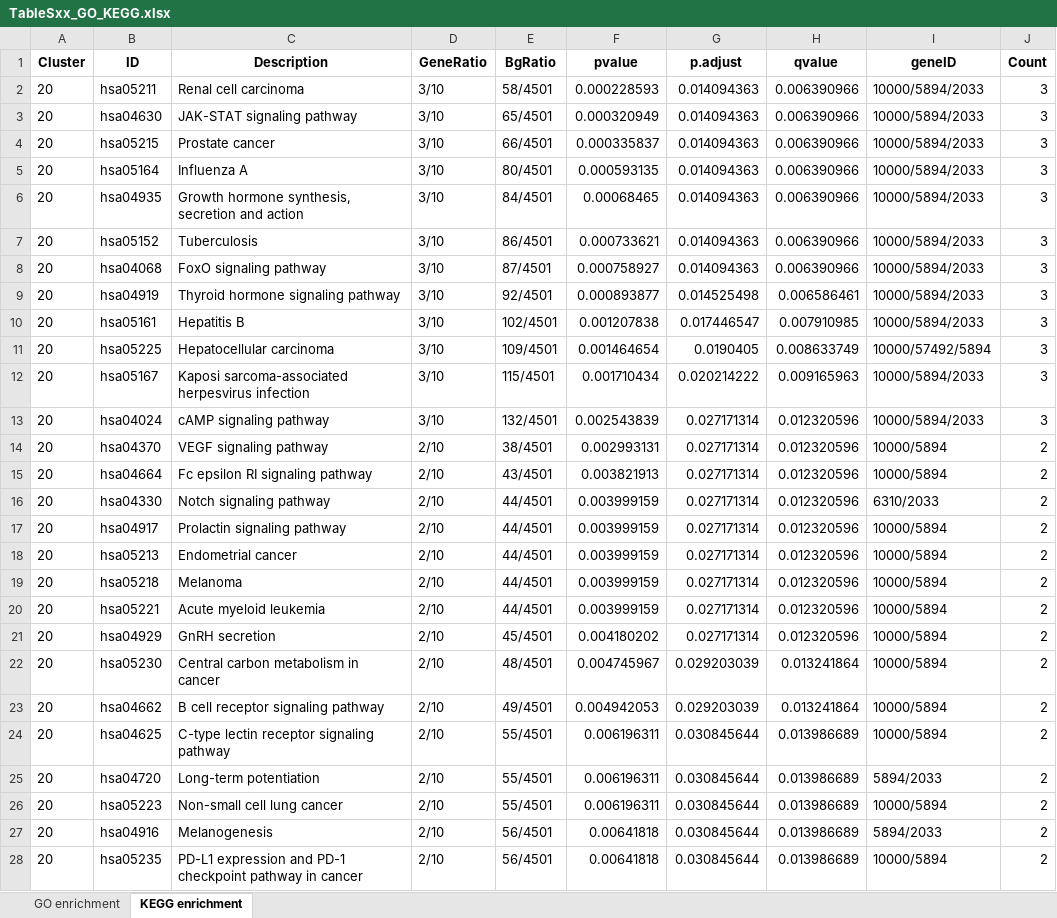
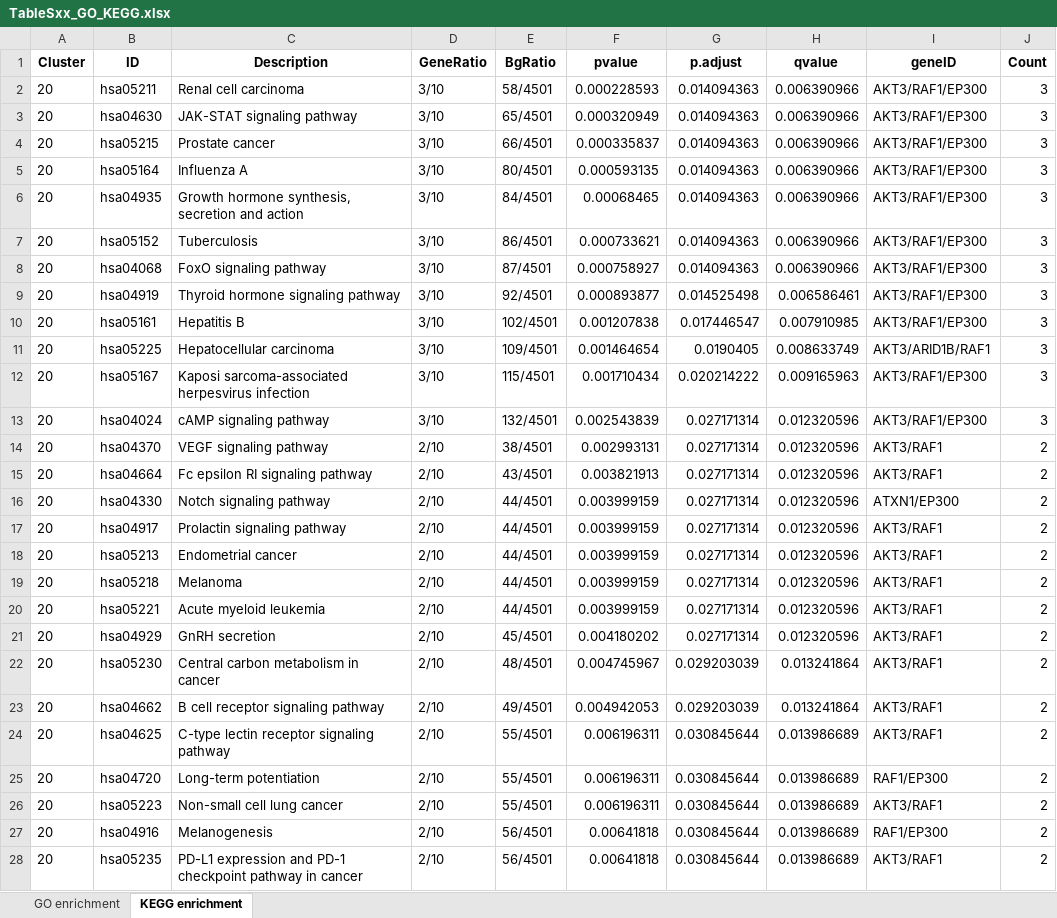
Before and after one commit to LieberInstitute/TREG_paper, an Excel workbook: processed-data/04_gene_ontology/TableSxx_GO_KEGG.xlsx, sheet KEGG enrichment, drawn as a sheet; only a part is shown; values as stored, in another font and other column widths than the file's, no borders; the diff covers the shown part only; the diff names each change by its address in the sheet, - before the commit and + after, or states it on an @@ line.

```diff
--- a/processed-data/04_gene_ontology/TableSxx_GO_KEGG.xlsx (sheet KEGG enrichment)
+++ b/processed-data/04_gene_ontology/TableSxx_GO_KEGG.xlsx (sheet KEGG enrichment)
-I2:I10 (geneID): 10000/5894/2033
+I2:I10 (geneID): AKT3/RAF1/EP300
-I11 (geneID): 10000/57492/5894
+I11 (geneID): AKT3/ARID1B/RAF1
-I12:I13 (geneID): 10000/5894/2033
+I12:I13 (geneID): AKT3/RAF1/EP300
-I14:I15 (geneID): 10000/5894
+I14:I15 (geneID): AKT3/RAF1
-I16 (geneID): 6310/2033
+I16 (geneID): ATXN1/EP300
-I17:I24 (geneID): 10000/5894
+I17:I24 (geneID): AKT3/RAF1
-I25 (geneID): 5894/2033
+I25 (geneID): RAF1/EP300
-I26 (geneID): 10000/5894
+I26 (geneID): AKT3/RAF1
-I27 (geneID): 5894/2033
+I27 (geneID): RAF1/EP300
-I28 (geneID): 10000/5894
+I28 (geneID): AKT3/RAF1
```
Also changed, not shown: 33 edited cells elsewhere in this sheet, processed-data/04_gene_ontology/TableSxx_KEGG.xlsx, 1 other file.
